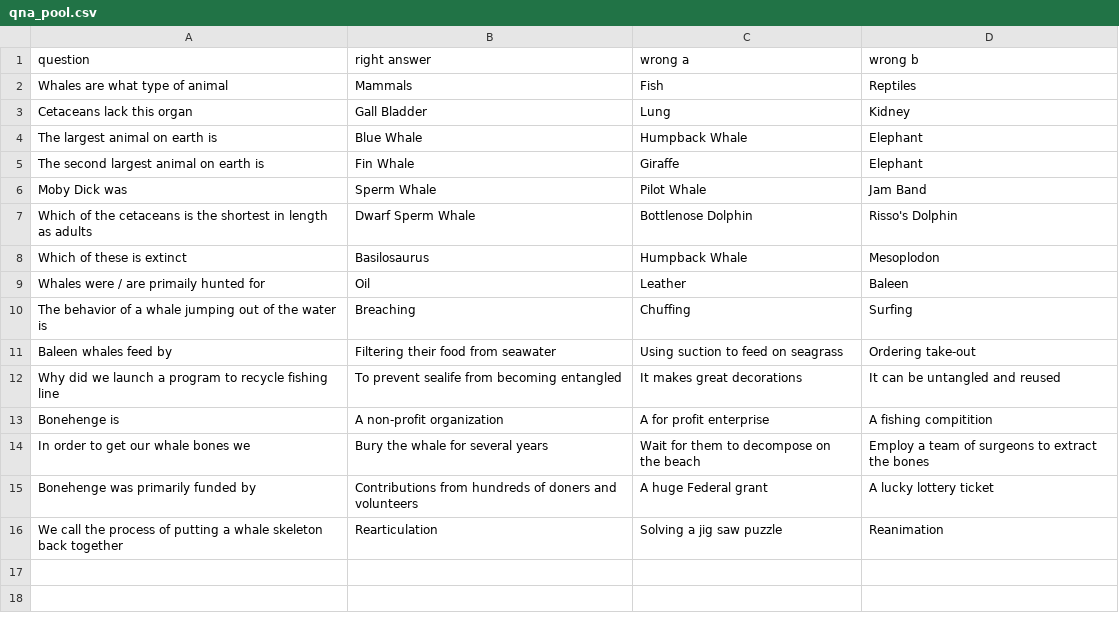
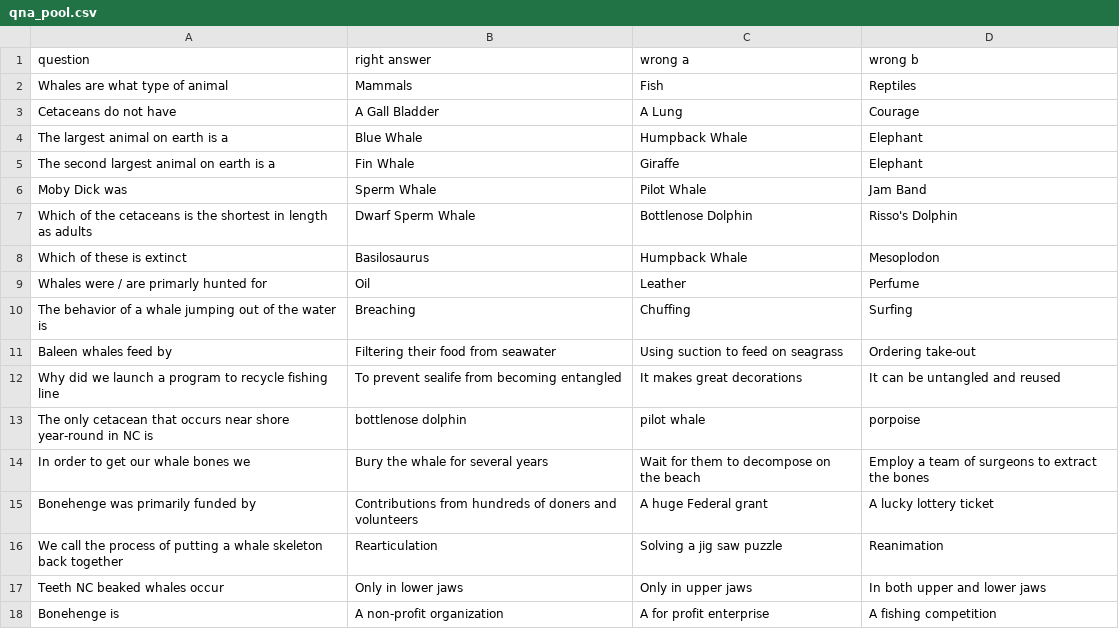
Before and after one commit to kpmn819/Dolphin-Project_Final, a CSV file: qna_pool.csv, drawn as a sheet.

```diff
--- a/qna_pool.csv
+++ b/qna_pool.csv
@@ -2,5 +2,5 @@ question,right answer,wrong a,wrong b
 Whales are what type of animal,Mammals,Fish,Reptiles
-Cetaceans lack this organ,Gall Bladder,Lung,Kidney
-The largest animal on earth is,Blue Whale,Humpback Whale,Elephant
-The second largest animal on earth is,Fin Whale,Giraffe,Elephant
+Cetaceans do not have ,A Gall Bladder,A Lung,Courage
+The largest animal on earth is a,Blue Whale,Humpback Whale,Elephant
+The second largest animal on earth is a,Fin Whale,Giraffe,Elephant
 Moby Dick was,Sperm Whale,Pilot Whale,Jam Band
@@ -8,3 +8,3 @@ Which of the cetaceans is the shortest in length as adults,Dwarf Sperm Whale,Bot
 Which of these is extinct,Basilosaurus,Humpback Whale,Mesoplodon
-Whales were / are primaily hunted for,Oil,Leather,Baleen
+Whales were / are primarly hunted for,Oil,Leather,Perfume
 The behavior of a whale jumping out of the water is,Breaching,Chuffing,Surfing
@@ -12,3 +12,3 @@ Baleen whales feed by,Filtering their food from seawater,Using suction to feed o
 Why did we launch a program to recycle fishing line,To prevent sealife from becoming entangled,It makes great decorations,It can be untangled and reused
-Bonehenge is,A non-profit organization,A for profit enterprise,A fishing compitition
+The only cetacean that occurs near shore year-round in NC is,bottlenose dolphin,pilot whale,porpoise
 In order to get our whale bones we,Bury the whale for several years,Wait for them to decompose on the beach,Employ a team of surgeons to extract the bones
@@ -16 +16,3 @@ Bonehenge was primarily funded by,Contributions from hundreds of doners and volu
 We call the process of putting a whale skeleton back together,Rearticulation,Solving a jig saw puzzle,Reanimation
+Teeth NC beaked whales occur ,Only in lower jaws,Only in upper jaws,In both upper and lower jaws
+Bonehenge is,A non-profit organization,A for profit enterprise,A fishing competition
```
Also changed, not shown: 1 other file.
